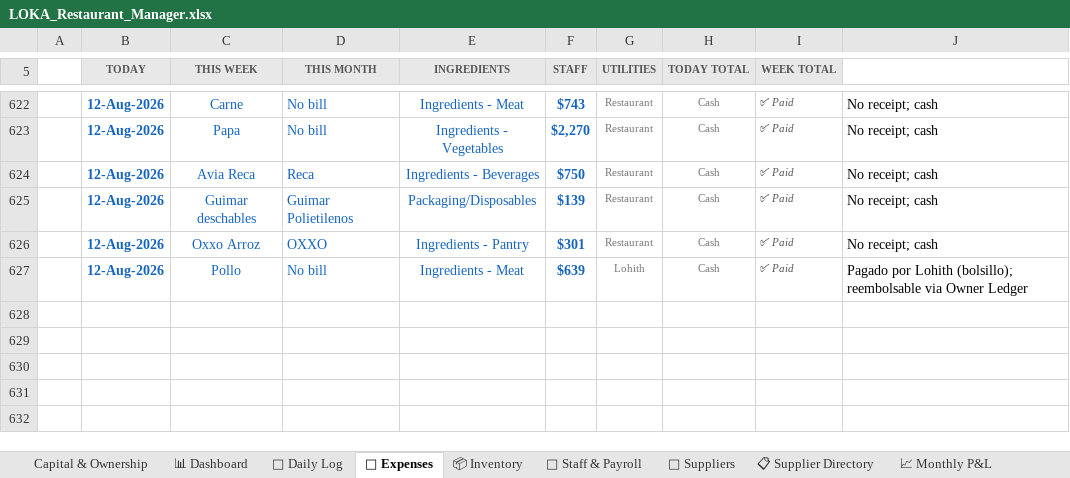
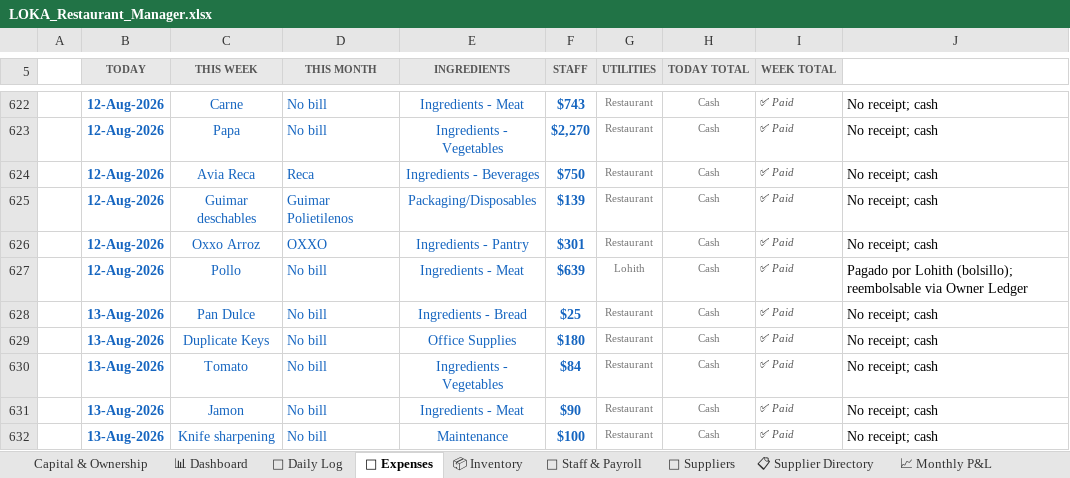
Before and after one commit to mirchimexico-coder/LOKA, an Excel workbook: LOKA_Restaurant_Manager.xlsx, sheet 💸 Expenses, drawn as a sheet; only a part is shown, gaps mark what is left out; values as stored, in another font and other column widths than the file's, no borders; conditional formats not drawn; the diff names each change by its address in the sheet, - before the commit and + after, or states it on an @@ line.

```diff
--- a/LOKA_Restaurant_Manager.xlsx (sheet 💸 Expenses)
+++ b/LOKA_Restaurant_Manager.xlsx (sheet 💸 Expenses)
+row 628:  | 13-Aug-2026 | Pan Dulce | No bill | Ingredients - Bread | $25 | Restaurant | Cash | ✅ Paid | No receipt; cash
+row 629:  | 13-Aug-2026 | Duplicate Keys | No bill | Office Supplies | $180 | Restaurant | Cash | ✅ Paid | No receipt; cash
+row 630:  | 13-Aug-2026 | Tomato | No bill | Ingredients - Vegetables | $84 | Restaurant | Cash | ✅ Paid | No receipt; cash
+row 631:  | 13-Aug-2026 | Jamon | No bill | Ingredients - Meat | $90 | Restaurant | Cash | ✅ Paid | No receipt; cash
+row 632:  | 13-Aug-2026 | Knife sharpening | No bill | Maintenance | $100 | Restaurant | Cash | ✅ Paid | No receipt; cash
```
Also changed, not shown: sheet 📅 Daily Log, sheet 💰 Owner Ledger, 7 other files.
